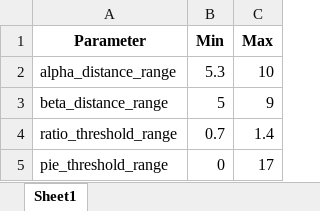
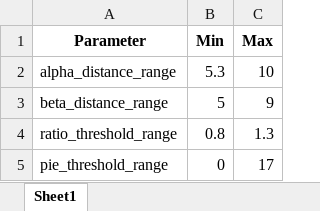
Before and after one commit to SNU-Songlab/Metal-Installer-code, an Excel workbook: Threshold/Fe/2His_1Asp/3.xlsx, sheet Sheet1, drawn as a sheet; values as stored, in another font and other column widths than the file's, no borders; the diff names each change by its address in the sheet, - before the commit and + after, or states it on an @@ line.

Commit message:
Add files via upload

```diff
--- a/Threshold/Fe/2His_1Asp/3.xlsx (sheet Sheet1)
+++ b/Threshold/Fe/2His_1Asp/3.xlsx (sheet Sheet1)
-B4 (Min): 0.7
+B4 (Min): 0.8
-C4 (Max): 1.4
+C4 (Max): 1.3
```
